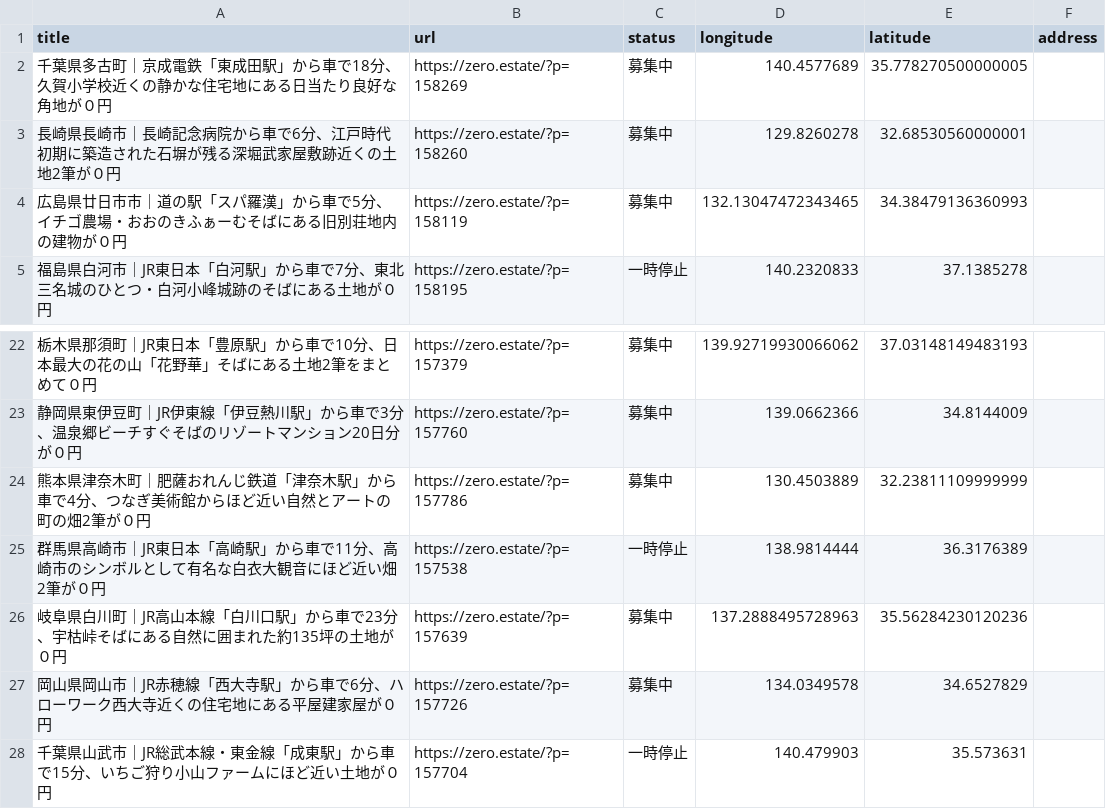
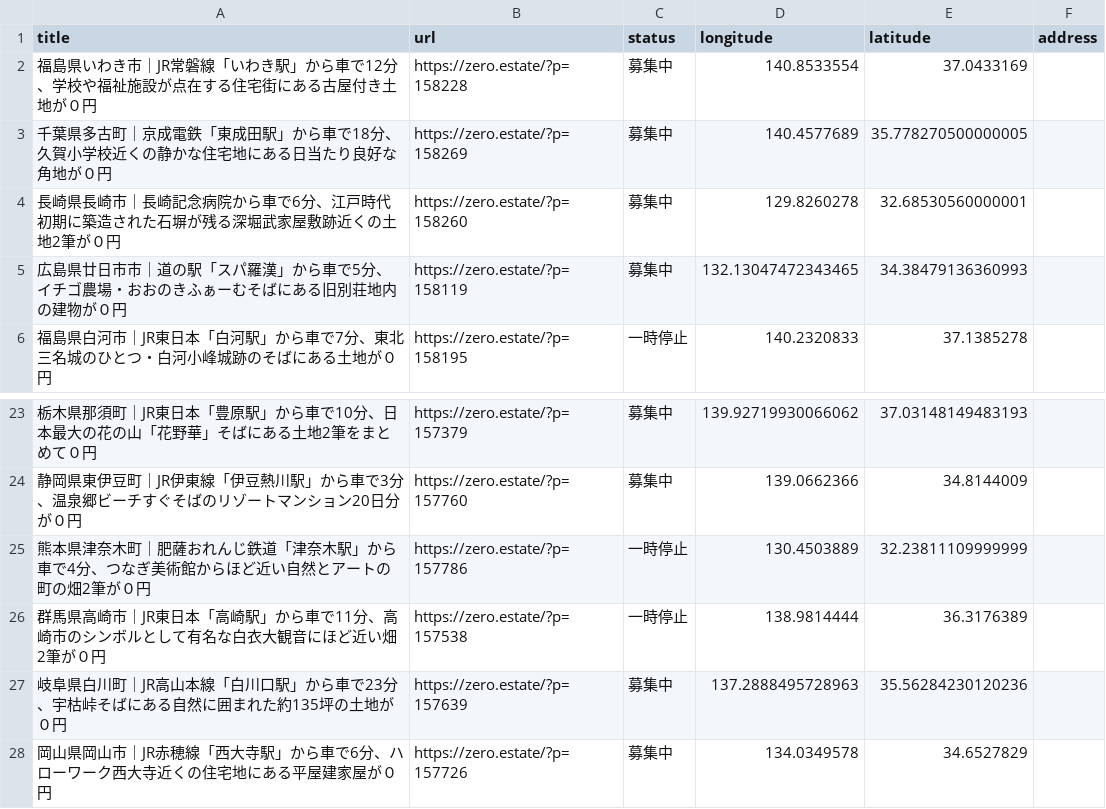
Before and after one commit to 5ym/zero-owner, a CSV file: map.csv, drawn as a sheet; only a part is shown, gaps mark what is left out; the shorter side is filled out with more unchanged rows.

```diff
--- a/map.csv
+++ b/map.csv
@@ -1,2 +1,3 @@
 title,url,status,longitude,latitude,address
+"福島県いわき市｜JR常磐線「いわき駅」から車で12分、学校や福祉施設が点在する住宅街にある古屋付き土地が０円",https://zero.estate/?p=158228,募集中,140.8533554,37.0433169,
 "千葉県多古町｜京成電鉄「東成田駅」から車で18分、久賀小学校近くの静かな住宅地にある日当たり良好な角地が０円",https://zero.estate/?p=158269,募集中,140.4577689,35.778270500000005,
@@ -23,3 +24,3 @@ title,url,status,longitude,latitude,address
 "静岡県東伊豆町｜JR伊東線「伊豆熱川駅」から車で3分、温泉郷ビーチすぐそばのリゾートマンション20日分が０円",https://zero.estate/?p=157760,募集中,139.0662366,34.8144009,
-"熊本県津奈木町｜肥薩おれんじ鉄道「津奈木駅」から車で4分、つなぎ美術館からほど近い自然とアートの町の畑2筆が０円",https://zero.estate/?p=157786,募集中,130.4503889,32.23811109999999,
+"熊本県津奈木町｜肥薩おれんじ鉄道「津奈木駅」から車で4分、つなぎ美術館からほど近い自然とアートの町の畑2筆が０円",https://zero.estate/?p=157786,一時停止,130.4503889,32.23811109999999,
 "群馬県高崎市｜JR東日本「高崎駅」から車で11分、高崎市のシンボルとして有名な白衣大観音にほど近い畑2筆が０円",https://zero.estate/?p=157538,一時停止,138.9814444,36.3176389,
```
